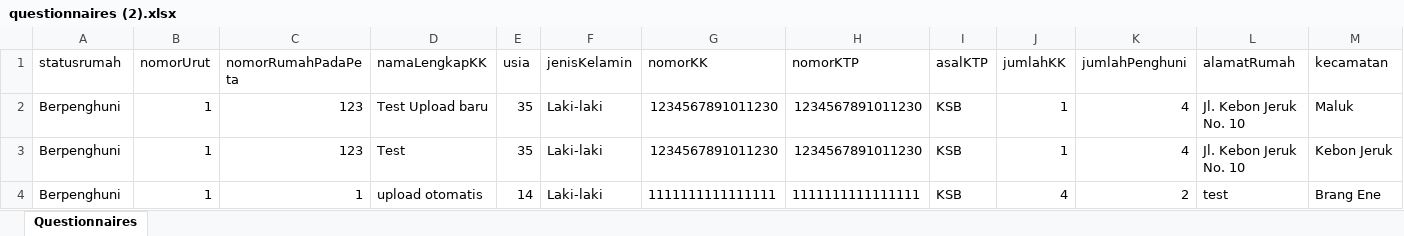
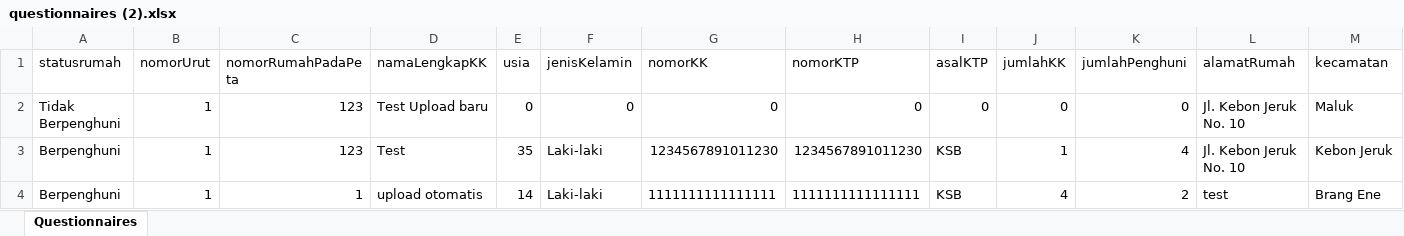
Before and after one commit to bimowahyu/rumahnewUi, an Excel workbook: questionnaires (2).xlsx, sheet Questionnaires, drawn as a sheet; only a part is shown; values as stored, in another font and other column widths than the file's, no borders; removed rows and columns are numbered as before the commit, all else as after; rows hold the shown columns only; the diff names each change by its address in the sheet, - before the commit and + after, or states it on an @@ line.

Commit message:
fix upload excel admin

```diff
--- a/questionnaires (2).xlsx (sheet Questionnaires)
+++ b/questionnaires (2).xlsx (sheet Questionnaires)
-row 2: Berpenghuni | 1 | 123 | Test Upload baru | 35 | Laki-laki | 1234567891011230 | 1234567891011230 | KSB | 1 | 4 | Jl. Kebon Jeruk No. 10 | Maluk
+row 2: Tidak Berpenghuni | 1 | 123 | Test Upload baru | 0 | 0 | 0 | 0 | 0 | 0 | 0 | Jl. Kebon Jeruk No. 10 | Maluk
```
Also changed, not shown: 1 other file.
